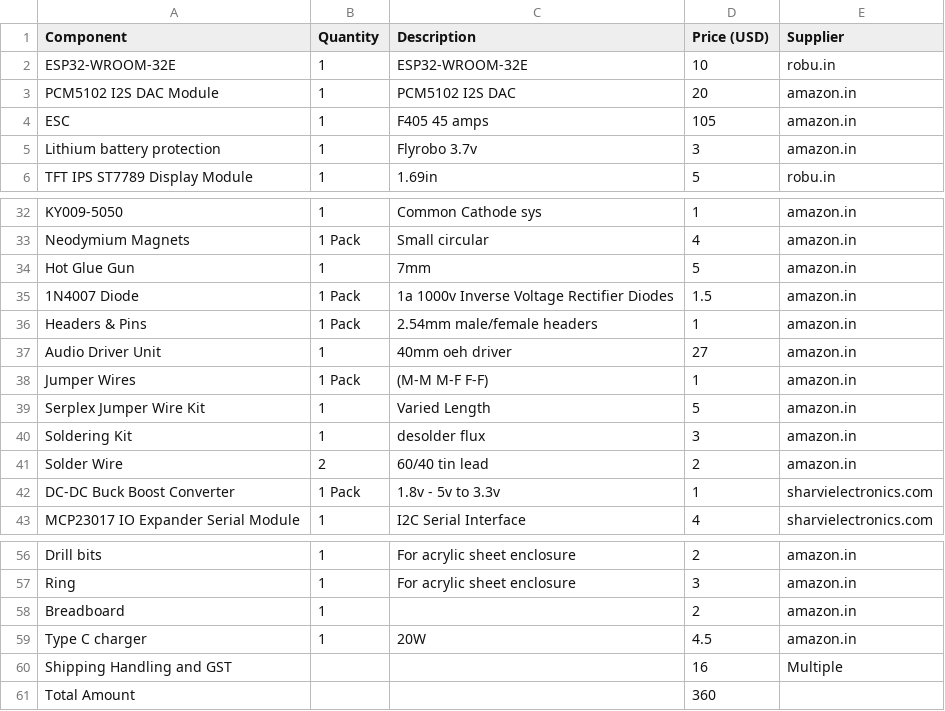
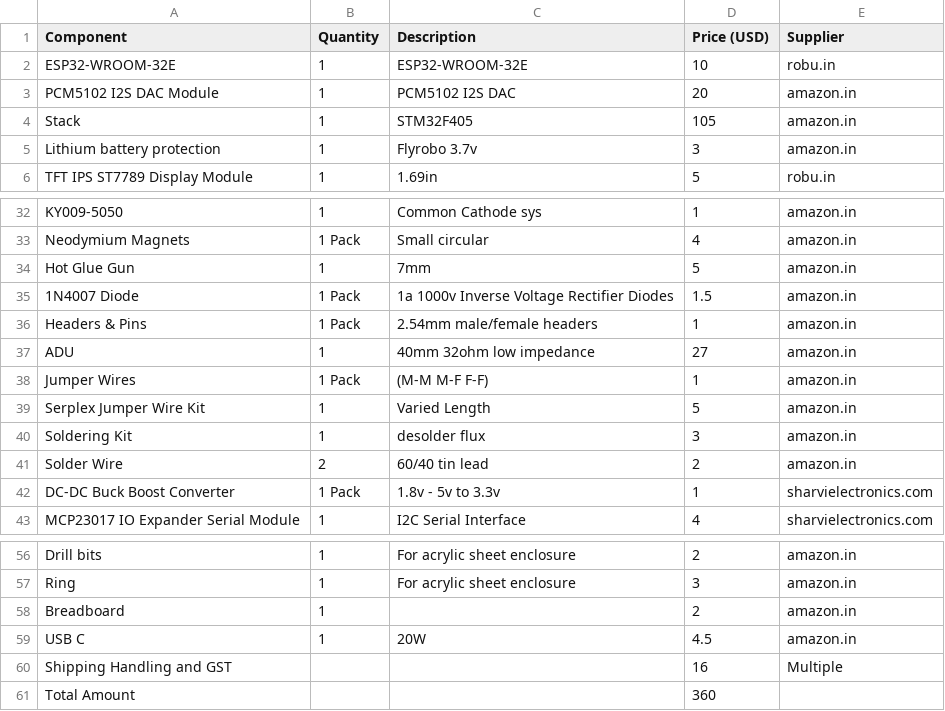
Before and after one commit to vd-sh/mp3-player, a CSV file: BOM.csv, drawn as a sheet; only a part is shown, gaps mark what is left out.

```diff
--- a/BOM.csv
+++ b/BOM.csv
@@ -3,3 +3,3 @@ ESP32-WROOM-32E,1,ESP32-WROOM-32E,10,robu.in
 PCM5102 I2S DAC Module,1,PCM5102 I2S DAC,20,amazon.in
-ESC,1,F405 45 amps,105,amazon.in
+Stack,1,STM32F405,105,amazon.in
 Lithium battery protection,1,Flyrobo 3.7v,3,amazon.in
@@ -36,3 +36,3 @@ Hot Glue Gun,1,7mm,5,amazon.in
 Headers & Pins,1 Pack,2.54mm male/female headers,1,amazon.in
-Audio Driver Unit,1,40mm oeh driver,27,amazon.in
+ADU,1,40mm 32ohm low impedance,27,amazon.in
 Jumper Wires,1 Pack,(M-M M-F F-F),1,amazon.in
@@ -58,3 +58,3 @@ Ring,1,For acrylic sheet enclosure,3,amazon.in
 Breadboard,1,,2,amazon.in
-Type C charger,1,20W,4.5,amazon.in
+USB C,1,20W,4.5,amazon.in
 Shipping Handling and GST,,,16,Multiple
```
Also changed, not shown: 1 other file.
